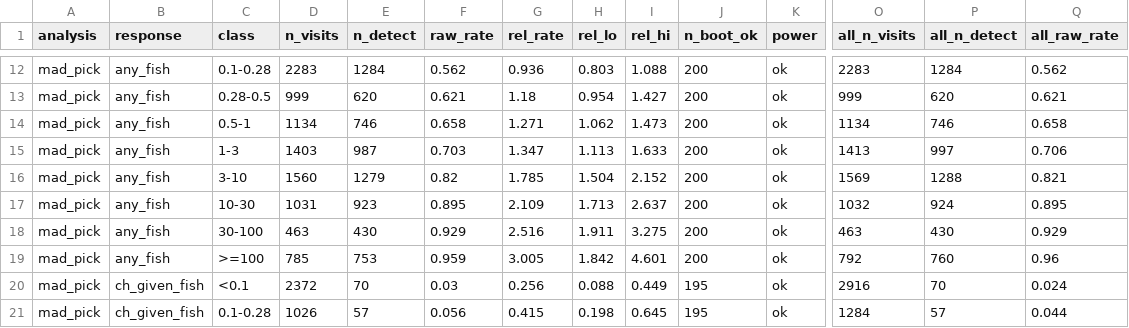
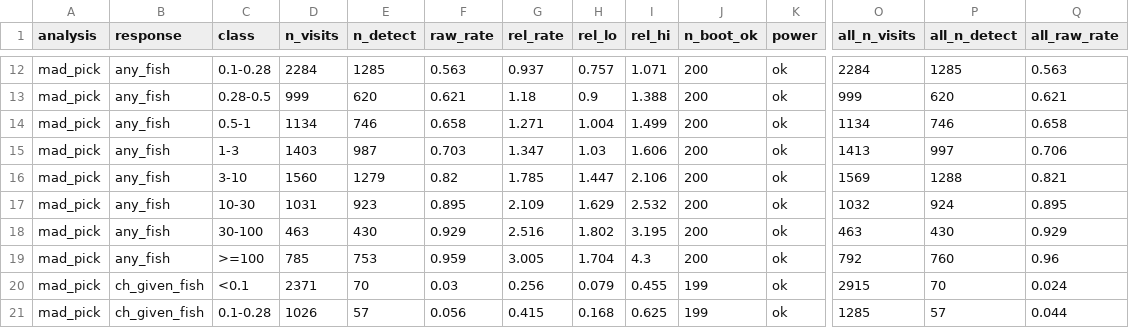
Before and after one commit to NewGraphEnvironment/knowledge, a CSV file: data/ch_mad_use.csv, drawn as a sheet; only a part is shown, gaps mark what is left out; the diff covers the shown part only; the diff names each change by its address in the sheet, - before the commit and + after, or states it on an @@ line.

```diff
--- a/data/ch_mad_use.csv
+++ b/data/ch_mad_use.csv
-D12 (n_visits): 2283
+D12 (n_visits): 2284
-E12 (n_detect): 1284
+E12 (n_detect): 1285
-F12 (raw_rate): 0.562
+F12 (raw_rate): 0.563
-G12 (rel_rate): 0.936
+G12 (rel_rate): 0.937
-H12 (rel_lo): 0.803
+H12 (rel_lo): 0.757
-I12 (rel_hi): 1.088
+I12 (rel_hi): 1.071
-O12 (all_n_visits): 2283
+O12 (all_n_visits): 2284
-P12 (all_n_detect): 1284
+P12 (all_n_detect): 1285
-Q12 (all_raw_rate): 0.562
+Q12 (all_raw_rate): 0.563
-H13 (rel_lo): 0.954
+H13 (rel_lo): 0.9
-I13 (rel_hi): 1.427
+I13 (rel_hi): 1.388
-H14 (rel_lo): 1.062
+H14 (rel_lo): 1.004
-I14 (rel_hi): 1.473
+I14 (rel_hi): 1.499
-H15 (rel_lo): 1.113
+H15 (rel_lo): 1.03
-I15 (rel_hi): 1.633
+I15 (rel_hi): 1.606
-H16 (rel_lo): 1.504
+H16 (rel_lo): 1.447
-I16 (rel_hi): 2.152
+I16 (rel_hi): 2.106
-H17 (rel_lo): 1.713
+H17 (rel_lo): 1.629
-I17 (rel_hi): 2.637
+I17 (rel_hi): 2.532
-H18 (rel_lo): 1.911
+H18 (rel_lo): 1.802
-I18 (rel_hi): 3.275
+I18 (rel_hi): 3.195
-H19 (rel_lo): 1.842
+H19 (rel_lo): 1.704
-I19 (rel_hi): 4.601
+I19 (rel_hi): 4.3
-D20 (n_visits): 2372
+D20 (n_visits): 2371
-H20 (rel_lo): 0.088
+H20 (rel_lo): 0.079
-I20 (rel_hi): 0.449
+I20 (rel_hi): 0.455
-J20:J21 (n_boot_ok): 195
+J20:J21 (n_boot_ok): 199
-O20 (all_n_visits): 2916
+O20 (all_n_visits): 2915
-H21 (rel_lo): 0.198
+H21 (rel_lo): 0.168
-I21 (rel_hi): 0.645
+I21 (rel_hi): 0.625
-O21 (all_n_visits): 1284
+O21 (all_n_visits): 1285
```
Also changed, not shown: 119 edited cells elsewhere in this file, 2 other files.
